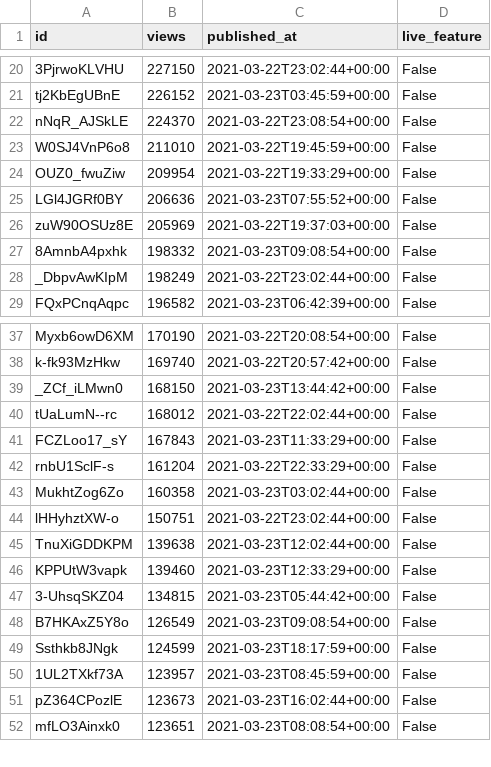
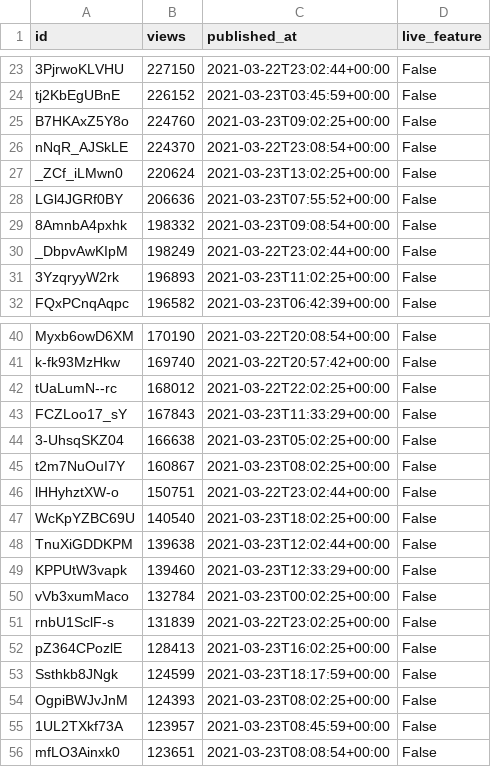
Before and after one commit to cross-internet/api, a CSV file: public/invidious_videos.csv, drawn as a sheet; only a part is shown, gaps mark what is left out; removed rows and columns are numbered as before the commit, all else as after; the diff covers the shown part only; the diff names each change by its address in the sheet, - before the commit and + after, or states it on an @@ line.

```diff
--- a/public/invidious_videos.csv
+++ b/public/invidious_videos.csv
+row 25: B7HKAxZ5Y8o | 224760 | 2021-03-23T09:02:25+00:00 | False
-row 23: W0SJ4VnP6o8 | 211010 | 2021-03-22T19:45:59+00:00 | False
-row 24: OUZ0_fwuZiw | 209954 | 2021-03-22T19:33:29+00:00 | False
+row 27: _ZCf_iLMwn0 | 220624 | 2021-03-23T13:02:25+00:00 | False
-row 26: zuW90OSUz8E | 205969 | 2021-03-22T19:37:03+00:00 | False
+row 31: 3YzqryyW2rk | 196893 | 2021-03-23T11:02:25+00:00 | False
-row 39: _ZCf_iLMwn0 | 168150 | 2021-03-23T13:44:42+00:00 | False
-C42 (published_at): 2021-03-22T22:02:44+00:00
+C42 (published_at): 2021-03-22T22:02:25+00:00
-row 42: rnbU1SclF-s | 161204 | 2021-03-22T22:33:29+00:00 | False
-row 43: MukhtZog6Zo | 160358 | 2021-03-23T03:02:44+00:00 | False
+row 44: 3-UhsqSKZ04 | 166638 | 2021-03-23T05:02:25+00:00 | False
+row 45: t2m7NuOuI7Y | 160867 | 2021-03-23T08:02:25+00:00 | False
+row 47: WcKpYZBC69U | 140540 | 2021-03-23T18:02:25+00:00 | False
-row 47: 3-UhsqSKZ04 | 134815 | 2021-03-23T05:44:42+00:00 | False
-row 48: B7HKAxZ5Y8o | 126549 | 2021-03-23T09:08:54+00:00 | False
+row 50: vVb3xumMaco | 132784 | 2021-03-23T00:02:25+00:00 | False
+row 51: rnbU1SclF-s | 131839 | 2021-03-22T23:02:25+00:00 | False
+row 52: pZ364CPozlE | 128413 | 2021-03-23T16:02:25+00:00 | False
+row 54: OgpiBWJvJnM | 124393 | 2021-03-23T08:02:25+00:00 | False
-row 51: pZ364CPozlE | 123673 | 2021-03-23T16:02:44+00:00 | False
```
Also changed, not shown: 6 added rows, 4 removed rows and 2 edited cells elsewhere in this file, 1 other file.
